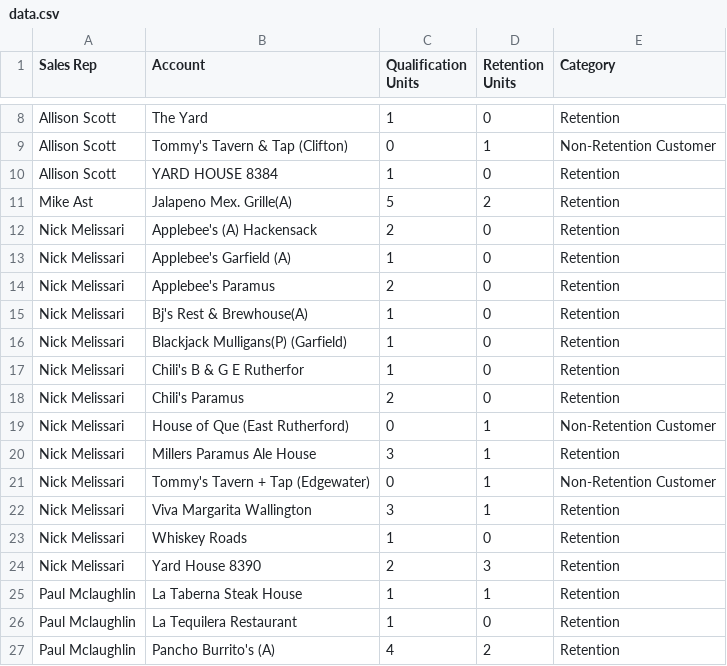
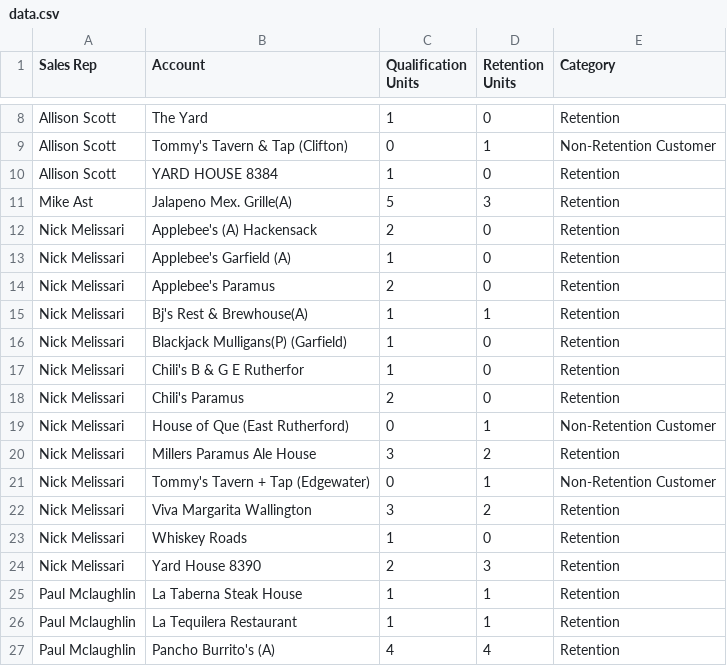
Before and after one commit to gavinsharkey5/Kohler-Dist-Master-Dashboard, a CSV file: heineken/dosequis/data.csv, drawn as a sheet; only a part is shown, gaps mark what is left out.

Commit message:
Add files via upload

```diff
--- a/heineken/dosequis/data.csv
+++ b/heineken/dosequis/data.csv
@@ -10,3 +10,3 @@ Allison Scott,Tommy's Tavern & Tap (Clifton),0,1,Non-Retention Customer
 Allison Scott,YARD HOUSE 8384,1,0,Retention
-Mike Ast,Jalapeno Mex. Grille(A),5,2,Retention
+Mike Ast,Jalapeno Mex. Grille(A),5,3,Retention
 Nick Melissari,Applebee's (A) Hackensack,2,0,Retention
@@ -14,3 +14,3 @@ Nick Melissari,Applebee's Garfield (A),1,0,Retention
 Nick Melissari,Applebee's Paramus,2,0,Retention
-Nick Melissari,Bj's Rest & Brewhouse(A),1,0,Retention
+Nick Melissari,Bj's Rest & Brewhouse(A),1,1,Retention
 Nick Melissari,Blackjack Mulligans(P) (Garfield),1,0,Retention
@@ -19,5 +19,5 @@ Nick Melissari,Chili's Paramus,2,0,Retention
 Nick Melissari,House of Que (East Rutherford),0,1,Non-Retention Customer
-Nick Melissari,Millers Paramus Ale House,3,1,Retention
+Nick Melissari,Millers Paramus Ale House,3,2,Retention
 Nick Melissari,Tommy's Tavern + Tap (Edgewater),0,1,Non-Retention Customer
-Nick Melissari,Viva Margarita Wallington,3,1,Retention
+Nick Melissari,Viva Margarita Wallington,3,2,Retention
 Nick Melissari,Whiskey Roads,1,0,Retention
@@ -25,3 +25,3 @@ Nick Melissari,Yard House 8390,2,3,Retention
 Paul Mclaughlin,La Taberna Steak House,1,1,Retention
-Paul Mclaughlin,La Tequilera Restaurant,1,0,Retention
-Paul Mclaughlin,Pancho Burrito's (A),4,2,Retention
+Paul Mclaughlin,La Tequilera Restaurant,1,1,Retention
+Paul Mclaughlin,Pancho Burrito's (A),4,4,Retention
```
